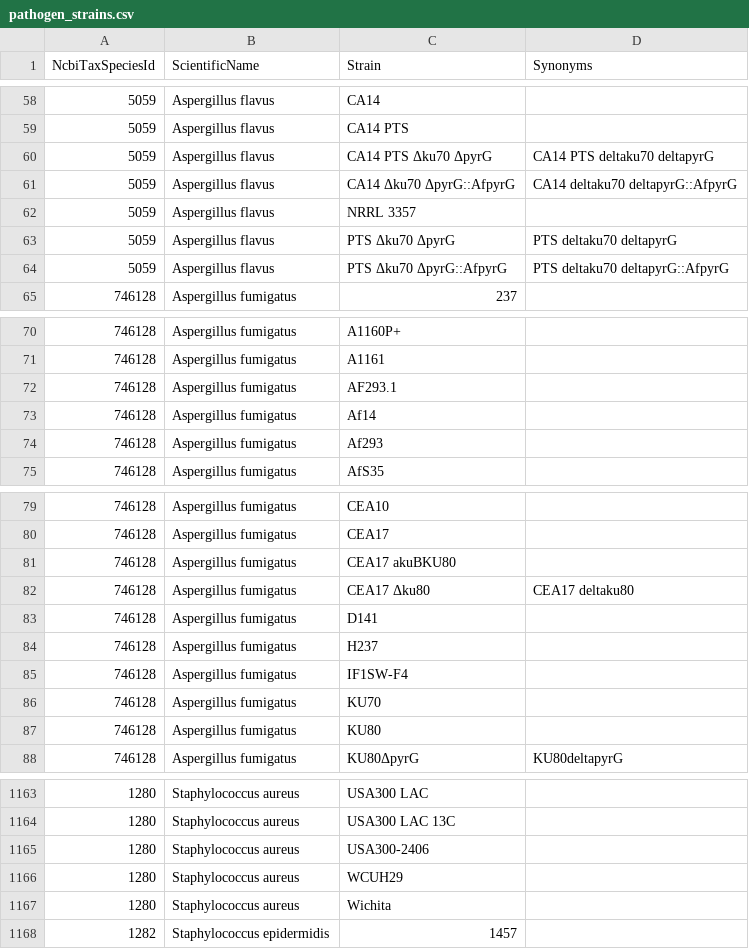
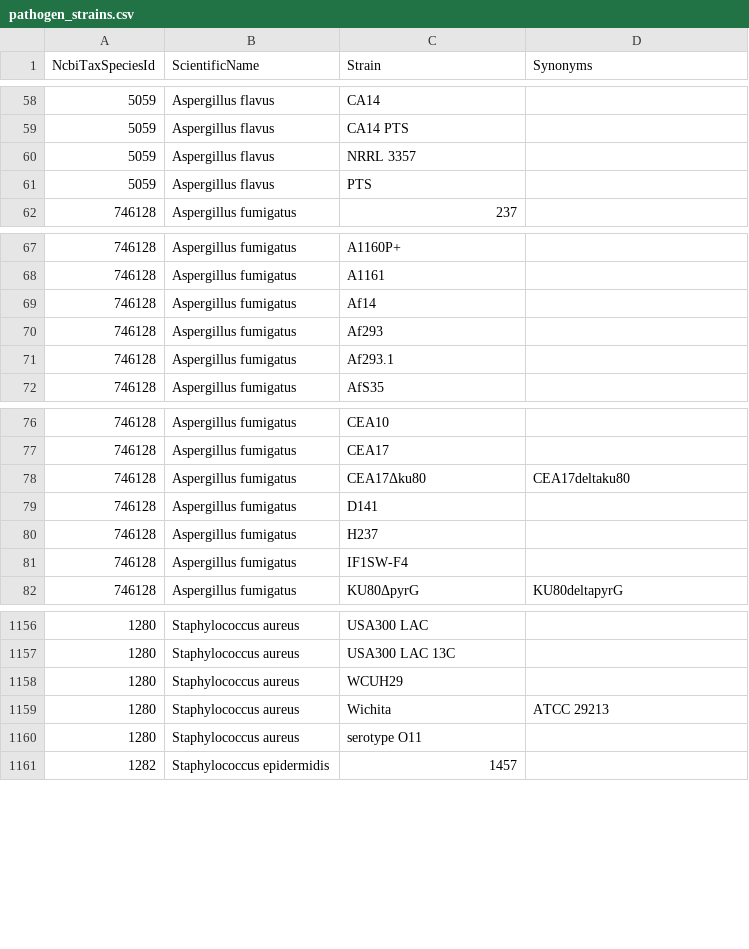
Before and after one commit to PHI-base/canto-config, a CSV file: data/pathogen_strains.csv, drawn as a sheet; only a part is shown, gaps mark what is left out; the diff covers the shown part only.

Commit message:
Update strain lists with more cleaning

```diff
--- a/data/pathogen_strains.csv
+++ b/data/pathogen_strains.csv
@@ -59,7 +59,4 @@ NcbiTaxSpeciesId,ScientificName,Strain,Synonyms
 5059,Aspergillus flavus,CA14 PTS,
-5059,Aspergillus flavus,CA14 PTS Δku70 ΔpyrG,CA14 PTS deltaku70 deltapyrG
-5059,Aspergillus flavus,CA14 Δku70 ΔpyrG::AfpyrG,CA14 deltaku70 deltapyrG::AfpyrG
 5059,Aspergillus flavus,NRRL 3357,
-5059,Aspergillus flavus,PTS Δku70 ΔpyrG,PTS deltaku70 deltapyrG
-5059,Aspergillus flavus,PTS Δku70 ΔpyrG::AfpyrG,PTS deltaku70 deltapyrG::AfpyrG
+5059,Aspergillus flavus,PTS,
 746128,Aspergillus fumigatus,237,
@@ -71,5 +68,5 @@ NcbiTaxSpeciesId,ScientificName,Strain,Synonyms
 746128,Aspergillus fumigatus,A1161,
-746128,Aspergillus fumigatus,AF293.1,
 746128,Aspergillus fumigatus,Af14,
 746128,Aspergillus fumigatus,Af293,
+746128,Aspergillus fumigatus,Af293.1,
 746128,Aspergillus fumigatus,AfS35,
@@ -80,4 +77,3 @@ NcbiTaxSpeciesId,ScientificName,Strain,Synonyms
 746128,Aspergillus fumigatus,CEA17,
-746128,Aspergillus fumigatus,CEA17 akuBKU80,
-746128,Aspergillus fumigatus,CEA17 Δku80,CEA17 deltaku80
+746128,Aspergillus fumigatus,CEA17Δku80,CEA17deltaku80
 746128,Aspergillus fumigatus,D141,
@@ -85,4 +81,2 @@ NcbiTaxSpeciesId,ScientificName,Strain,Synonyms
 746128,Aspergillus fumigatus,IF1SW-F4,
-746128,Aspergillus fumigatus,KU70,
-746128,Aspergillus fumigatus,KU80,
 746128,Aspergillus fumigatus,KU80ΔpyrG,KU80deltapyrG
@@ -1164,5 +1157,5 @@ NcbiTaxSpeciesId,ScientificName,Strain,Synonyms
 1280,Staphylococcus aureus,USA300 LAC 13C,
-1280,Staphylococcus aureus,USA300-2406,
 1280,Staphylococcus aureus,WCUH29,
-1280,Staphylococcus aureus,Wichita,
+1280,Staphylococcus aureus,Wichita,ATCC 29213
+1280,Staphylococcus aureus,serotype O11,
 1282,Staphylococcus epidermidis,1457,
```
Also changed, not shown: 5 added rows, 8 removed rows, 1 moved row and 6 edited cells elsewhere in this file, data/host_strains.csv.
